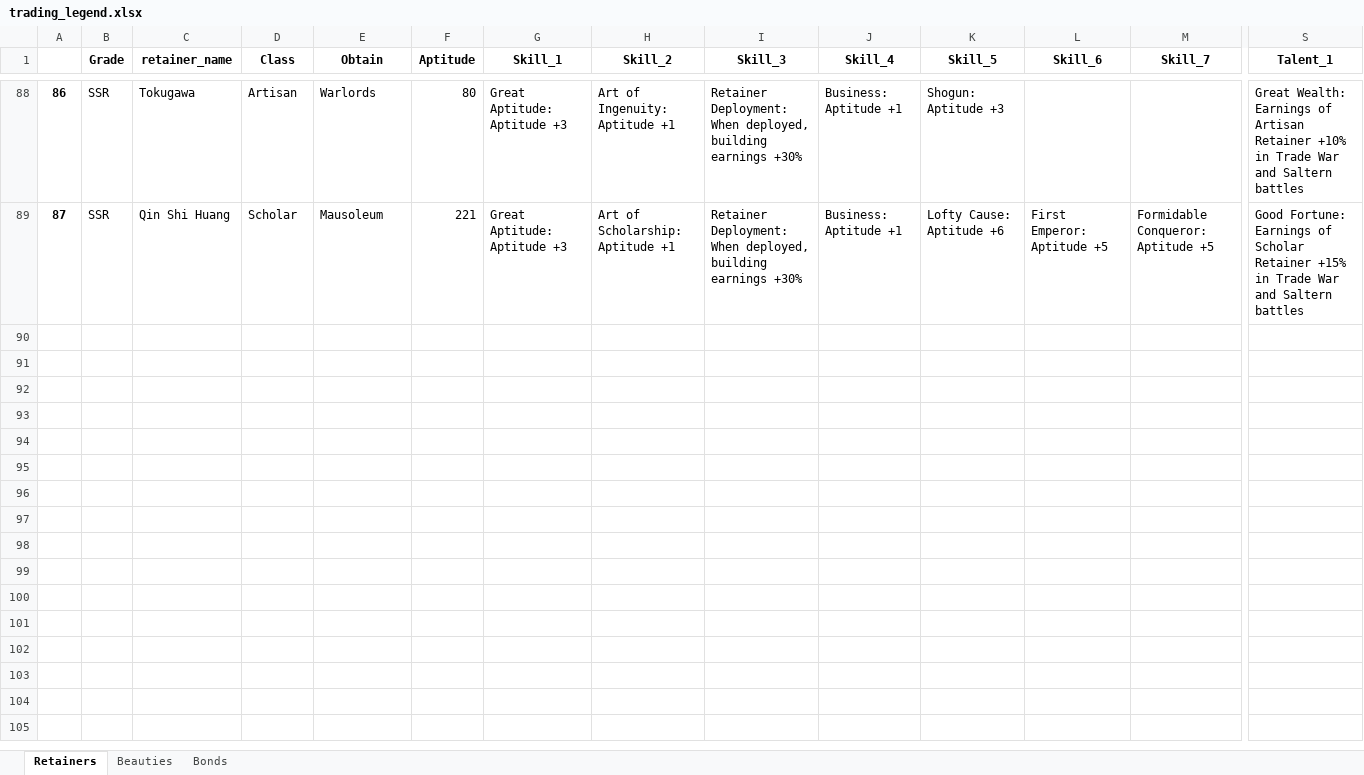
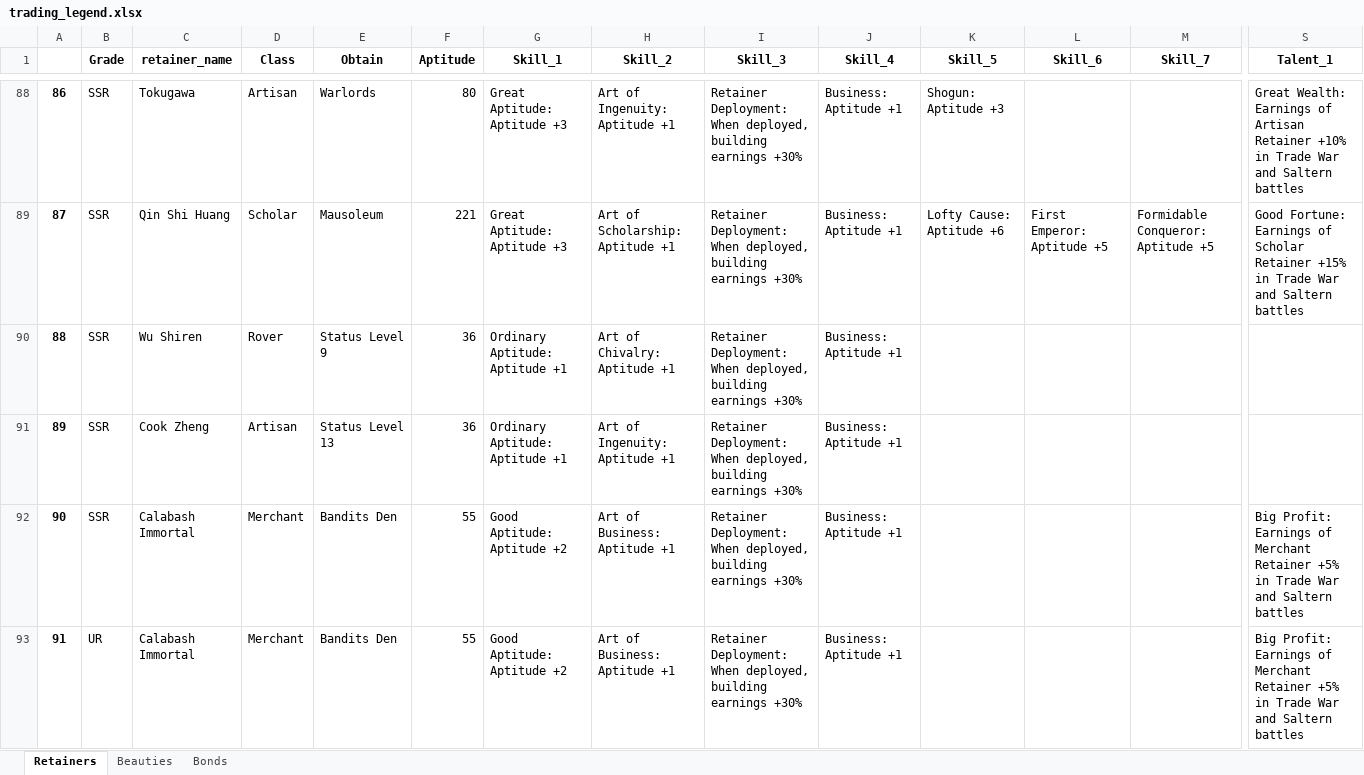
Before and after one commit to danyfebrero/Data_2_KC_2, an Excel workbook: trading_legend.xlsx, sheet Retainers, drawn as a sheet; only a part is shown, gaps mark what is left out; values as stored, in another font and other column widths than the file's, no borders; rows hold the shown columns only; the diff covers the shown part only; the diff names each change by its address in the sheet, - before the commit and + after, or states it on an @@ line.

Commit message:
fix to cleaning data

```diff
--- a/trading_legend.xlsx (sheet Retainers)
+++ b/trading_legend.xlsx (sheet Retainers)
+row 90: 88 | SSR | Wu Shiren | Rover | Status Level 9 | 36 | Ordinary Aptitude: Aptitude +1 | Art of Chivalry: Aptitude +1 | Retainer Deployment: When deployed, building earnings +30% | Business: Aptitude +1
+row 91: 89 | SSR | Cook Zheng | Artisan | Status Level 13 | 36 | Ordinary Aptitude: Aptitude +1 | Art of Ingenuity: Aptitude +1 | Retainer Deployment: When deployed, building earnings +30% | Business: Aptitude +1
+row 92: 90 | SSR | Calabash Immortal | Merchant | Bandits Den | 55 | Good Aptitude: Aptitude +2 | Art of Business: Aptitude +1 | Retainer Deployment: When deployed, building earnings +30% | Business: Aptitude +1 |  |  |  | Big Profit: Earnings of Merchant Retainer +5% in Trade War and Saltern battles
+row 93: 91 | UR | Calabash Immortal | Merchant | Bandits Den | 55 | Good Aptitude: Aptitude +2 | Art of Business: Aptitude +1 | Retainer Deployment: When deployed, building earnings +30% | Business: Aptitude +1 |  |  |  | Big Profit: Earnings of Merchant Retainer +5% in Trade War and Saltern battles
```
Also changed, not shown: 3 added rows and 5 edited cells elsewhere in this sheet, 2 other files.
